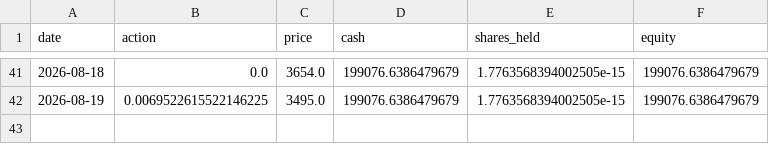
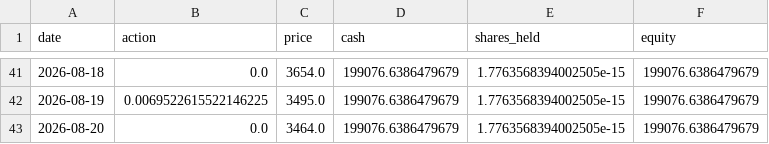
Before and after one commit to ytyasufumi00/kabu-simulator, a CSV file: dashboard/data/8306.T/forward_test/daily_log.csv, drawn as a sheet; only a part is shown, gaps mark what is left out.

```diff
--- a/dashboard/data/8306.T/forward_test/daily_log.csv
+++ b/dashboard/data/8306.T/forward_test/daily_log.csv
@@ -42 +42,2 @@ date,action,price,cash,shares_held,equity
 2026-08-19,0.0069522615522146225,3495.0,199076.6386479679,1.7763568394002505e-15,199076.6386479679
+2026-08-20,0.0,3464.0,199076.6386479679,1.7763568394002505e-15,199076.6386479679
```
Also changed, not shown: dashboard/data/6758.T/forward_test/daily_log.csv, dashboard/data/7203.T/forward_test/daily_log.csv, 3 other files.
